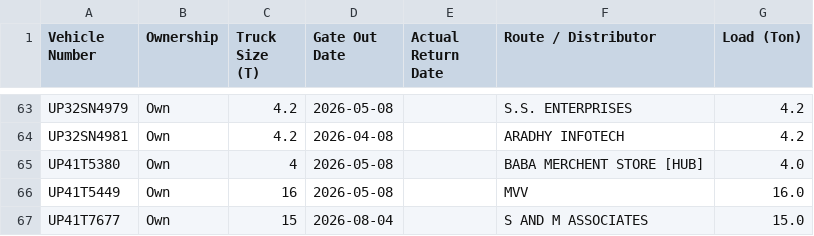
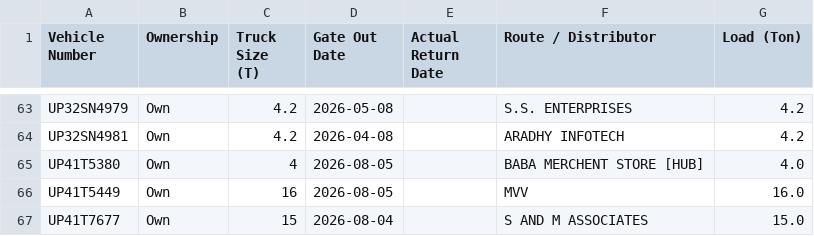
Before and after one commit to DeeAI-byte/TMS, a CSV file: local_data/gate_out_log.csv, drawn as a sheet; only a part is shown, gaps mark what is left out.

Commit message:
Update Vehicle Out log

```diff
--- a/local_data/gate_out_log.csv
+++ b/local_data/gate_out_log.csv
@@ -64,4 +64,4 @@ UP32SN4979,Own,4.2,2026-05-08,,S.S. ENTERPRISES,4.2
 UP32SN4981,Own,4.2,2026-04-08,,ARADHY INFOTECH,4.2
-UP41T5380,Own,4,2026-05-08,,BABA MERCHENT STORE [HUB],4.0
-UP41T5449,Own,16,2026-05-08,,MVV,16.0
+UP41T5380,Own,4,2026-08-05,,BABA MERCHENT STORE [HUB],4.0
+UP41T5449,Own,16,2026-08-05,,MVV,16.0
 UP41T7677,Own,15,2026-08-04,,S AND M ASSOCIATES,15.0
```
